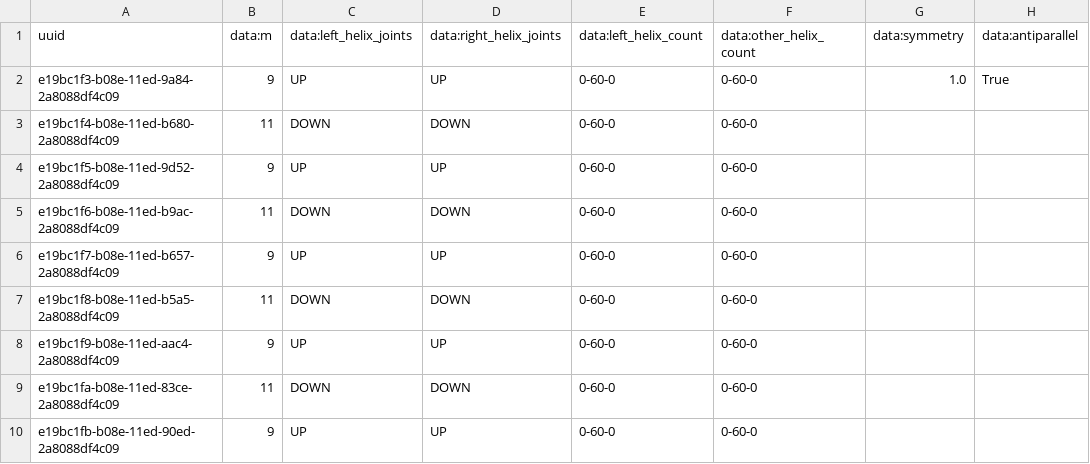
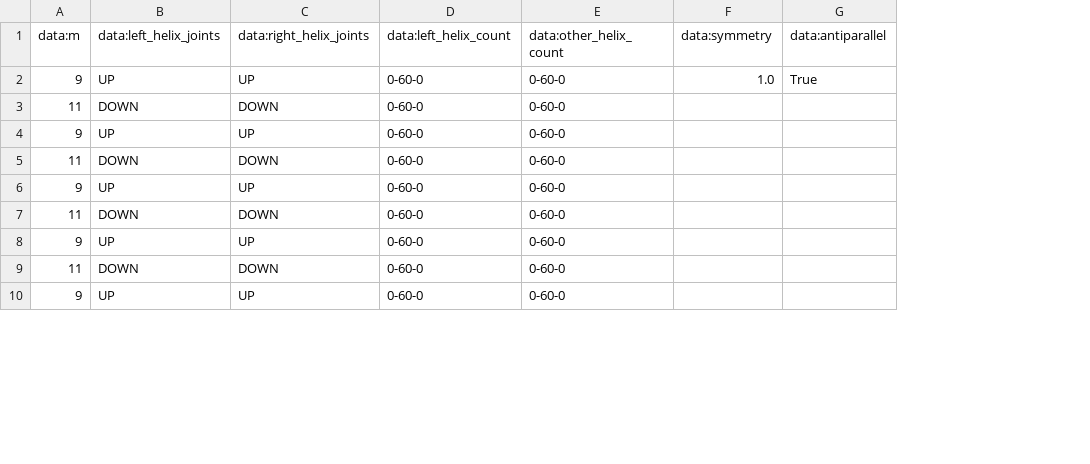
Before and after one commit to NATuG3/NATuG3, a CSV file: saves/domains/presets/nested.csv, drawn as a sheet; only a part is shown; the diff names each change by its address in the sheet, - before the commit and + after, or states it on an @@ line.

Commit message:
Remove "uuid" column from domain preset CSVs

```diff
--- a/saves/domains/presets/nested.csv
+++ b/saves/domains/presets/nested.csv
-column A (uuid), rows 2-10: e19bc1f3-b08e-11ed-9a84-2a8088df4c09 | e19bc1f4-b08e-11ed-b680-2a8088df4c09 | e19bc1f5-b08e-11ed-9d52-2a8088df4c09 | e19bc1f6-b08e-11ed-b9ac-2a8088df4c09 | e19bc1f7-b08e-11ed-b657-2a8088df4c09 | e19bc1f8-b08e-11ed-b5a5-2a8088df4c09 | e19bc1f9-b08e-11ed-aac4-2a8088df4c09 | e19bc1fa-b08e-11ed-83ce-2a8088df4c09 | e19bc1fb-b08e-11ed-90ed-2a8088df4c09
```
Also changed, not shown: saves/domains/presets/circle.csv, saves/domains/presets/heart.csv, 4 other files.
